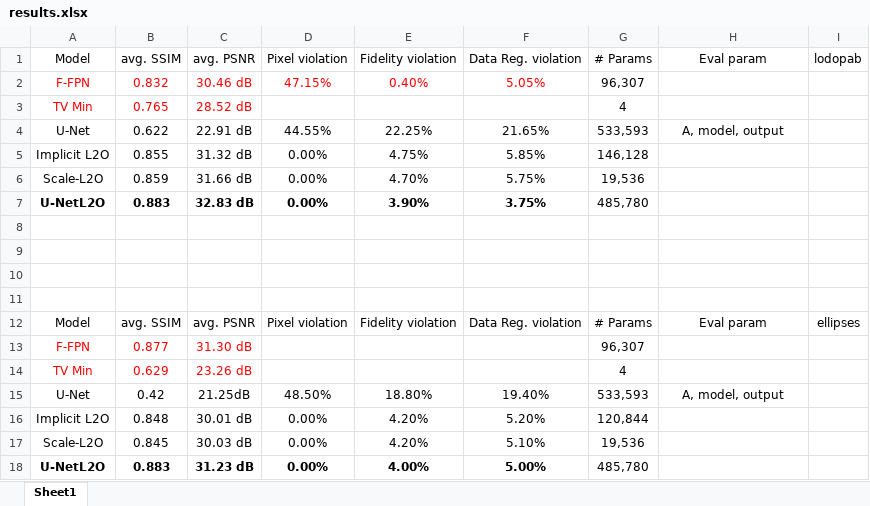
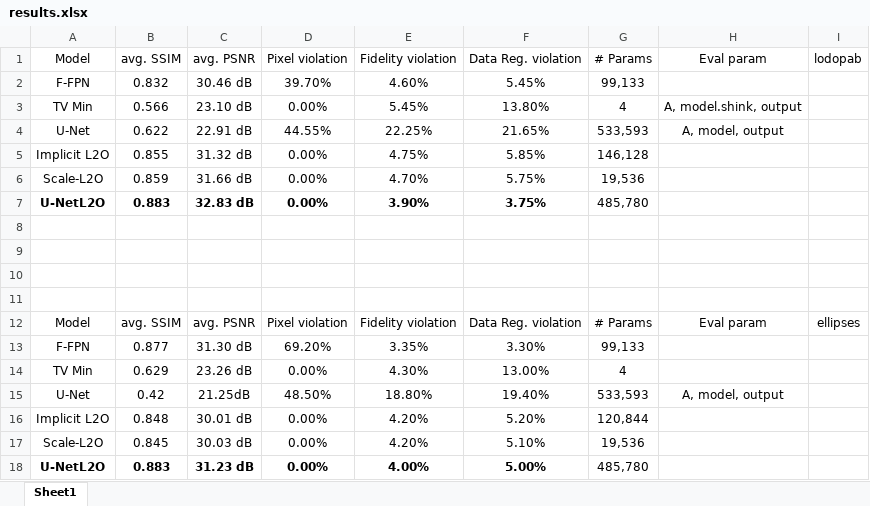
Before and after one commit to HoangSon-123/UNetL2O, an Excel workbook: results.xlsx, sheet Sheet1, drawn as a sheet; values as stored, in another font and other column widths than the file's, no borders; table styles not drawn; removed rows and columns are numbered as before the commit, all else as after; the diff names each change by its address in the sheet, - before the commit and + after, or states it on an @@ line.

Commit message:
eval all models

```diff
--- a/results.xlsx (sheet Sheet1)
+++ b/results.xlsx (sheet Sheet1)
-A2:F2 text colour: #FF0000
+A2:F2 text colour: black
-D2 (Pixel violation): 47.15%
+D2 (Pixel violation): 39.70%
-E2 (Fidelity violation): 0.40%
+E2 (Fidelity violation): 4.60%
-F2 (Data Reg. violation): 5.05%
+F2 (Data Reg. violation): 5.45%
-G2 (# Params): 96,307
+G2 (# Params): 99,133
-row 3: TV Min | 0.765 | 28.52 dB |  |  |  | 4
+row 3: TV Min | 0.566 | 23.10 dB | 0.00% | 5.45% | 13.80% | 4 | A, model.shink, output
-A13:C14 text colour: #FF0000
+A13:C14 text colour: black
-D13 (Pixel violation): (empty)
+D13 (Pixel violation): 69.20%
-E13 (Fidelity violation): (empty)
+E13 (Fidelity violation): 3.35%
-F13 (Data Reg. violation): (empty)
+F13 (Data Reg. violation): 3.30%
-G13 (# Params): 96,307
+G13 (# Params): 99,133
-D14 (Pixel violation): (empty)
+D14 (Pixel violation): 0.00%
-E14 (Fidelity violation): (empty)
+E14 (Fidelity violation): 4.30%
-F14 (Data Reg. violation): (empty)
+F14 (Data Reg. violation): 13.00%
```
Also changed, not shown: 10 other files.
